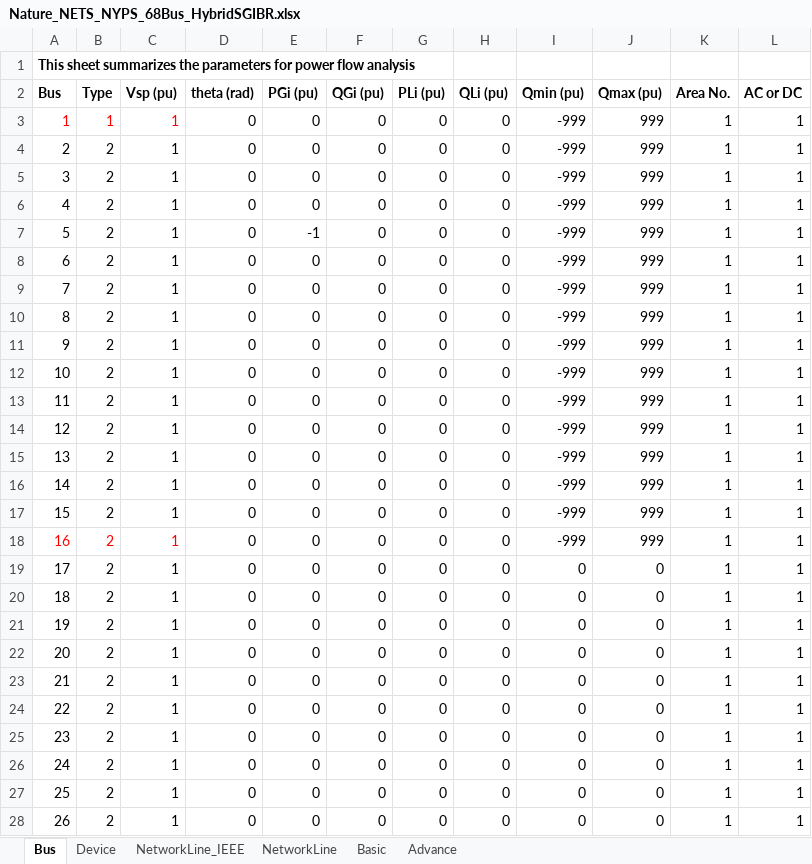
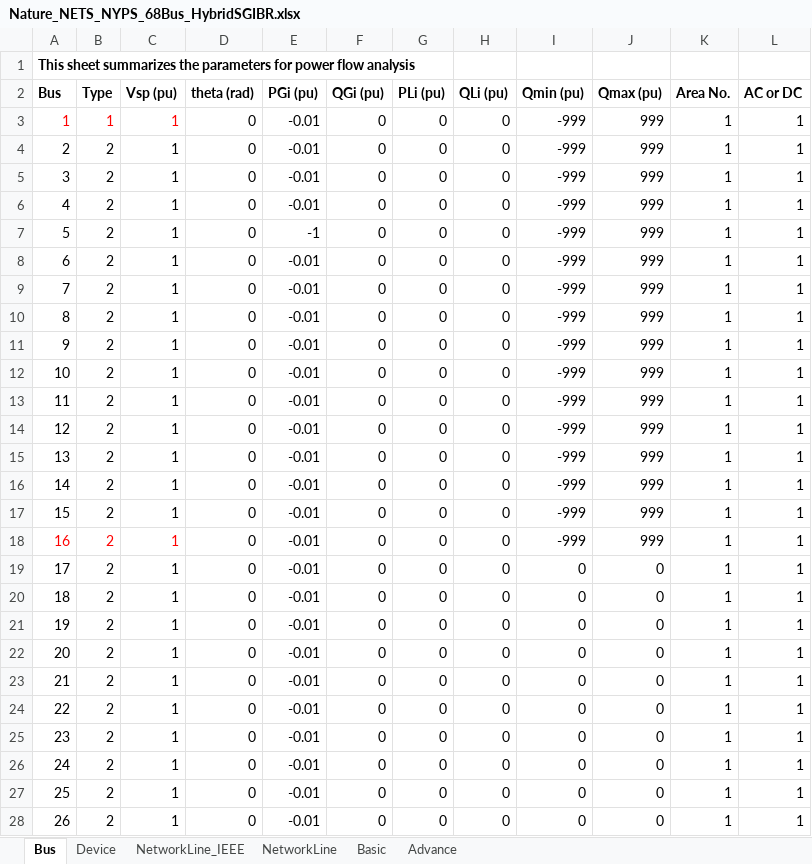
Before and after one commit to yt-li/Power-Communication-Isomorphism, an Excel workbook: Nature_NETS_NYPS_68Bus_HybridSGIBR.xlsx, sheet Bus, drawn as a sheet; only a part is shown; values as stored, in another font and other column widths than the file's, no borders; the diff covers the shown part only; the diff names each change by its address in the sheet, - before the commit and + after, or states it on an @@ line.

```diff
--- a/Nature_NETS_NYPS_68Bus_HybridSGIBR.xlsx (sheet Bus)
+++ b/Nature_NETS_NYPS_68Bus_HybridSGIBR.xlsx (sheet Bus)
-E3:E6 (PGi (pu)): 0
+E3:E6 (PGi (pu)): -0.01
-E8:E28 (PGi (pu)): 0
+E8:E28 (PGi (pu)): -0.01
```
Also changed, not shown: 42 edited cells elsewhere in this sheet, 2 other files.
